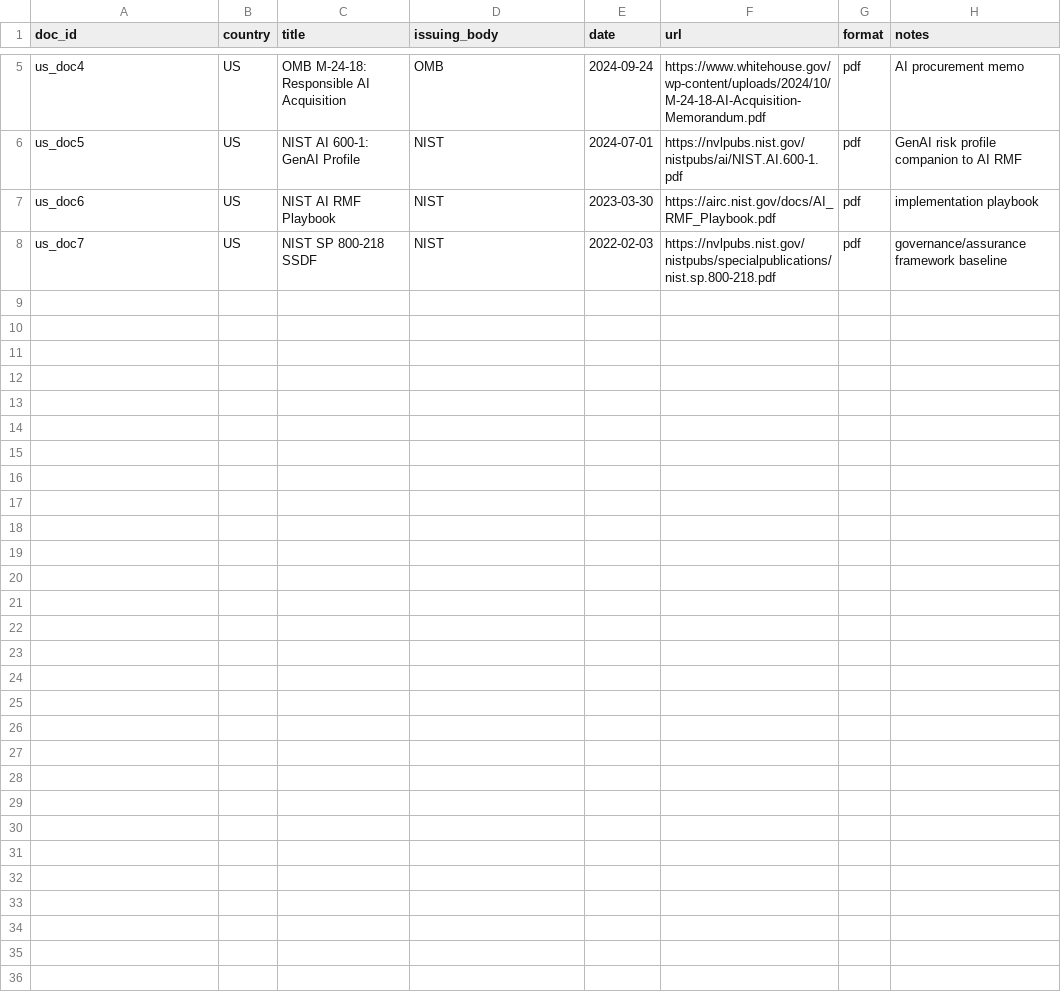
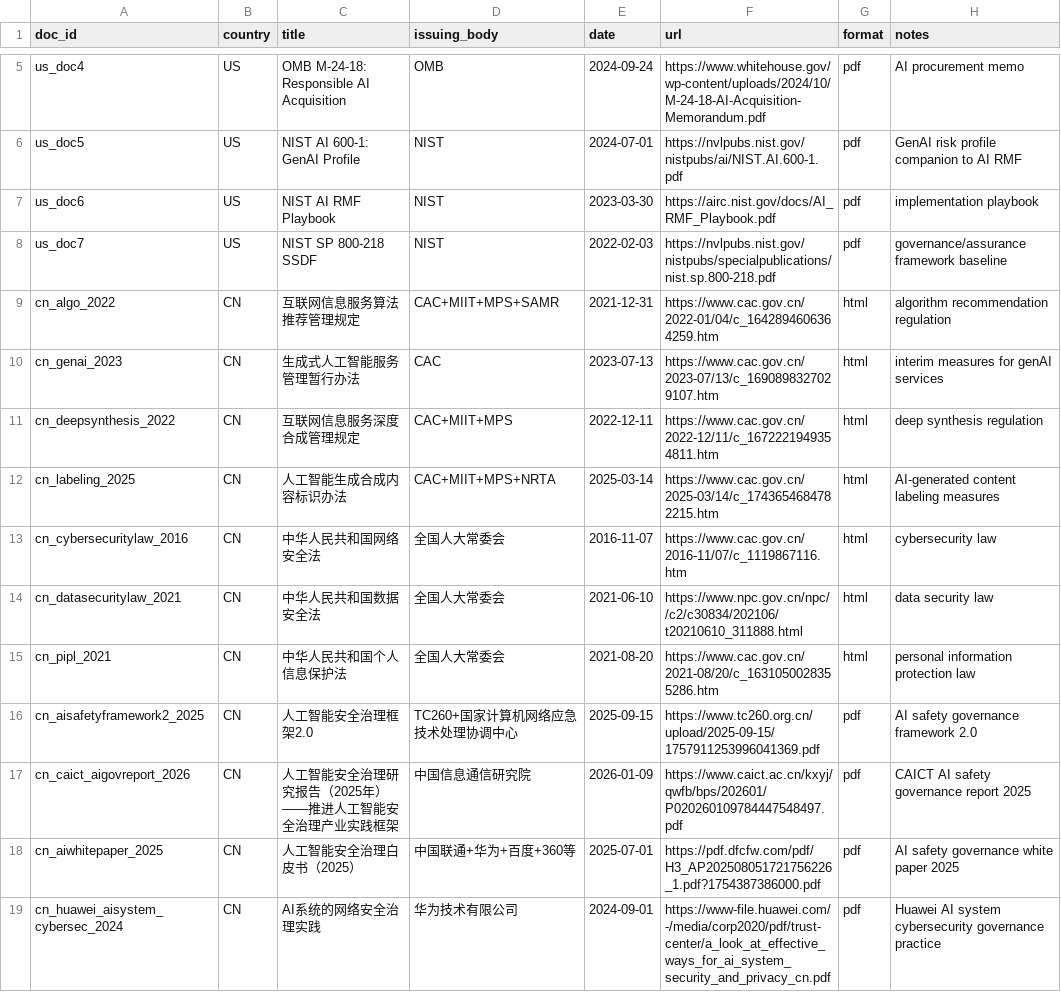
Before and after one commit to keke614/govresponseai, a CSV file: metadata/doc_index.csv, drawn as a sheet; only a part is shown, gaps mark what is left out; the diff names each change by its address in the sheet, - before the commit and + after, or states it on an @@ line.

```diff
--- a/metadata/doc_index.csv
+++ b/metadata/doc_index.csv
+row 9: cn_algo_2022 | CN | 互联网信息服务算法推荐管理规定 | CAC+MIIT+MPS+SAMR | 2021-12-31 | https://www.cac.gov.cn/2022-01/04/c_1642894606364259.htm | html | algorithm recommendation regulation
+row 10: cn_genai_2023 | CN | 生成式人工智能服务管理暂行办法 | CAC | 2023-07-13 | https://www.cac.gov.cn/2023-07/13/c_1690898327029107.htm | html | interim measures for genAI services
+row 11: cn_deepsynthesis_2022 | CN | 互联网信息服务深度合成管理规定 | CAC+MIIT+MPS | 2022-12-11 | https://www.cac.gov.cn/2022-12/11/c_1672221949354811.htm | html | deep synthesis regulation
+row 12: cn_labeling_2025 | CN | 人工智能生成合成内容标识办法 | CAC+MIIT+MPS+NRTA | 2025-03-14 | https://www.cac.gov.cn/2025-03/14/c_1743654684782215.htm | html | AI-generated content labeling measures
+row 13: cn_cybersecuritylaw_2016 | CN | 中华人民共和国网络安全法 | 全国人大常委会 | 2016-11-07 | https://www.cac.gov.cn/2016-11/07/c_1119867116.htm | html | cybersecurity law
+row 14: cn_datasecuritylaw_2021 | CN | 中华人民共和国数据安全法 | 全国人大常委会 | 2021-06-10 | https://www.npc.gov.cn/npc//c2/c30834/202106/t20210610_311888.html | html | data security law
+row 15: cn_pipl_2021 | CN | 中华人民共和国个人信息保护法 | 全国人大常委会 | 2021-08-20 | https://www.cac.gov.cn/2021-08/20/c_1631050028355286.htm | html | personal information protection law
+row 16: cn_aisafetyframework2_2025 | CN | 人工智能安全治理框架2.0 | TC260+国家计算机网络应急技术处理协调中心 | 2025-09-15 | https://www.tc260.org.cn/upload/2025-09-15/1757911253996041369.pdf | pdf | AI safety governance framework 2.0
+row 17: cn_caict_aigovreport_2026 | CN | 人工智能安全治理研究报告（2025年）——推进人工智能安全治理产业实践框架 | 中国信息通信研究院 | 2026-01-09 | https://www.caict.ac.cn/kxyj/qwfb/bps/202601/P020260109784447548497.pdf | pdf | CAICT AI safety governance report 2025
+row 18: cn_aiwhitepaper_2025 | CN | 人工智能安全治理白皮书（2025） | 中国联通+华为+百度+360等 | 2025-07-01 | https://pdf.dfcfw.com/pdf/H3_AP202508051721756226_1.pdf?1754387386000.pdf | pdf | AI safety governance white paper 2025
+row 19: cn_huawei_aisystem_cybersec_2024 | CN | AI系统的网络安全治理实践 | 华为技术有限公司 | 2024-09-01 | https://www-file.huawei.com/-/media/corp2020/pdf/trust-center/a_look_at_effective_ways_for_ai_system_security_and_privacy_cn.pdf | pdf | Huawei AI system cybersecurity governance practice
```
Also changed, not shown: 23 other files.
